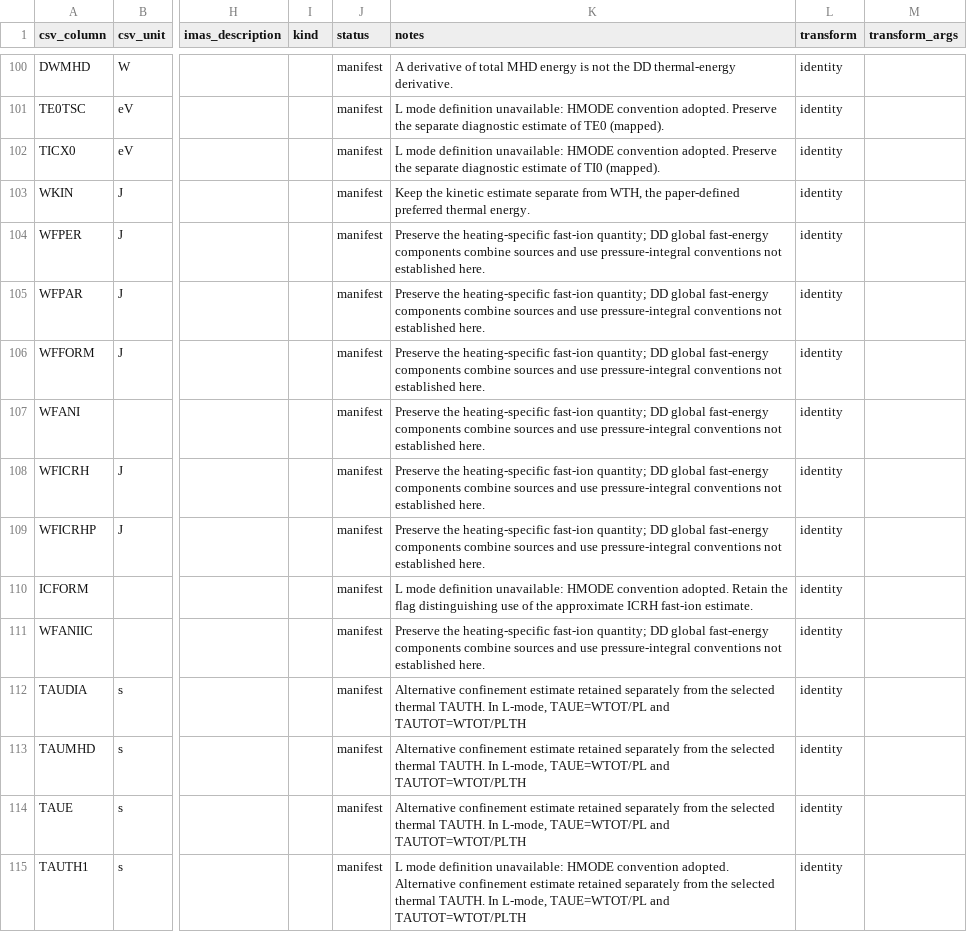
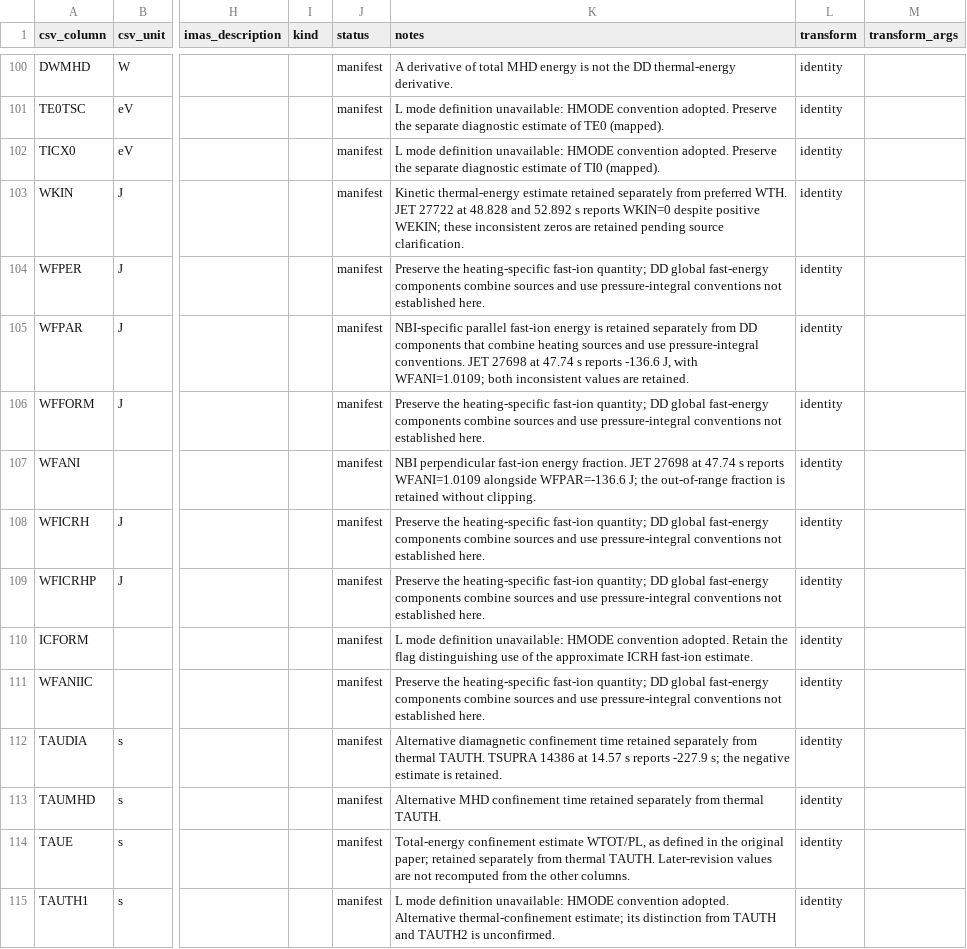
Before and after one commit to fionncur/itpa-imas-migration, a CSV file: resources/mappings/csv/l_mode_crosswalk.csv, drawn as a sheet; only a part is shown, gaps mark what is left out; the diff covers the shown part only; the diff names each change by its address in the sheet, - before the commit and + after, or states it on an @@ line.

Commit message:
update l mode crosswalk
Synced from IDStools 3632a96d

```diff
--- a/resources/mappings/csv/l_mode_crosswalk.csv
+++ b/resources/mappings/csv/l_mode_crosswalk.csv
-K103 (notes): Keep the kinetic estimate separate from WTH, the paper-defined preferred thermal energy.
+K103 (notes): Kinetic thermal-energy estimate retained separately from preferred WTH. JET 27722 at 48.828 and 52.892 s reports WKIN=0 despite positive WEKIN; these inconsistent zeros are retained pending source clarification.
-K105 (notes): Preserve the heating-specific fast-ion quantity; DD global fast-energy components combine sources and use pressure-integral conventions not established here.
+K105 (notes): NBI-specific parallel fast-ion energy is retained separately from DD components that combine heating sources and use pressure-integral conventions. JET 27698 at 47.74 s reports -136.6 J, with WFANI=1.0109; both inconsistent values are retained.
-K107 (notes): Preserve the heating-specific fast-ion quantity; DD global fast-energy components combine sources and use pressure-integral conventions not established here.
+K107 (notes): NBI perpendicular fast-ion energy fraction. JET 27698 at 47.74 s reports WFANI=1.0109 alongside WFPAR=-136.6 J; the out-of-range fraction is retained without clipping.
-K112 (notes): Alternative confinement estimate retained separately from the selected thermal TAUTH. In L-mode, TAUE=WTOT/PL and TAUTOT=WTOT/PLTH
+K112 (notes): Alternative diamagnetic confinement time retained separately from thermal TAUTH. TSUPRA 14386 at 14.57 s reports -227.9 s; the negative estimate is retained.
-K113 (notes): Alternative confinement estimate retained separately from the selected thermal TAUTH. In L-mode, TAUE=WTOT/PL and TAUTOT=WTOT/PLTH
+K113 (notes): Alternative MHD confinement time retained separately from thermal TAUTH.
-K114 (notes): Alternative confinement estimate retained separately from the selected thermal TAUTH. In L-mode, TAUE=WTOT/PL and TAUTOT=WTOT/PLTH
+K114 (notes): Total-energy confinement estimate WTOT/PL, as defined in the original paper; retained separately from thermal TAUTH. Later-revision values are not recomputed from the other columns.
-K115 (notes): …adopted. Alternative confinement estimate retained separately from the selected thermal TAUTH. In L-mode, TAUE=WTOT/PL and TAUTOT=WTOT/PLTH
+K115 (notes): …adopted. Alternative thermal-confinement estimate; its distinction from TAUTH and TAUTH2 is unconfirmed.
```
Also changed, not shown: 82 edited cells elsewhere in this file, 1 other file.
